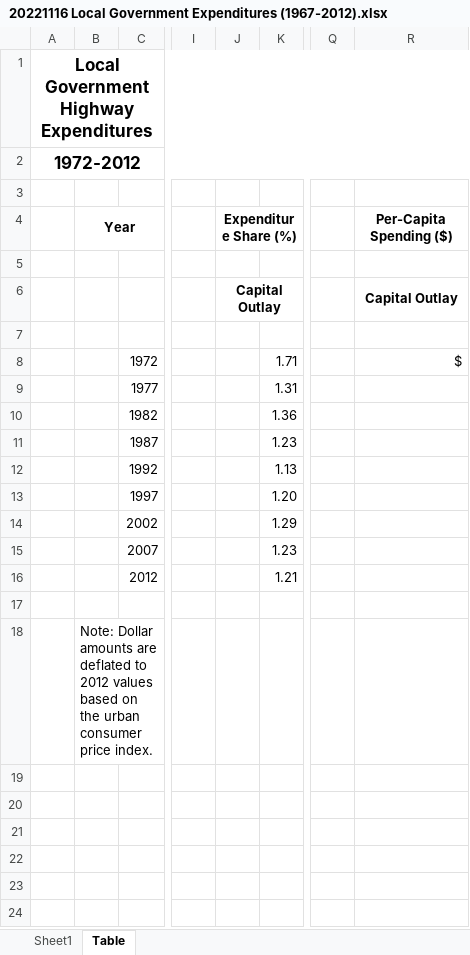
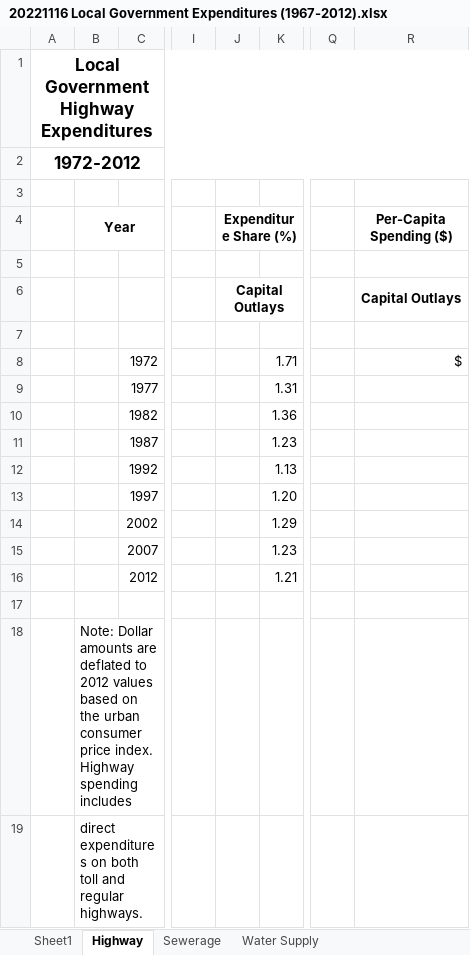
Before and after one commit to williamsca/strong-towns, an Excel workbook: output/20221116 Local Government Expenditures (1967-2012).xlsx, sheet Highway, drawn as a sheet; only a part is shown, gaps mark what is left out; values as stored, in another font and other column widths than the file's, no borders; rows hold the shown columns only; the diff names each change by its address in the sheet, - before the commit and + after, or states it on an @@ line.

Commit message:
spending tables formatting

```diff
--- a/output/20221116 Local Government Expenditures (1967-2012).xlsx (sheet Highway)
+++ b/output/20221116 Local Government Expenditures (1967-2012).xlsx (sheet Highway)
-sheet tab: Table
+sheet tab: Highway
+sheet tab: Sewerage
+sheet tab: Water Supply
-J6 (Expenditure Share (%)): Capital Outlay
+J6 (Expenditure Share (%)): Capital Outlays
-R6 (Per-Capita Spending ($)): Capital Outlay
+R6 (Per-Capita Spending ($)): Capital Outlays
-B18 (Year): …price index.
+B18 (Year): …price index. Highway spending includes
+row 19:  | direct expenditures on both toll and regular highways.
```
